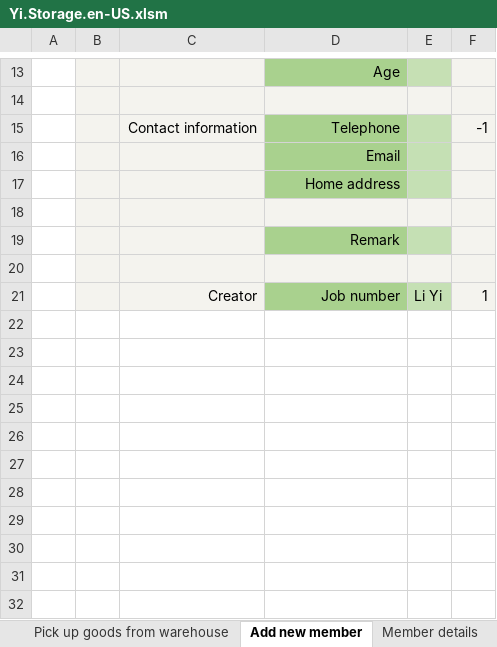
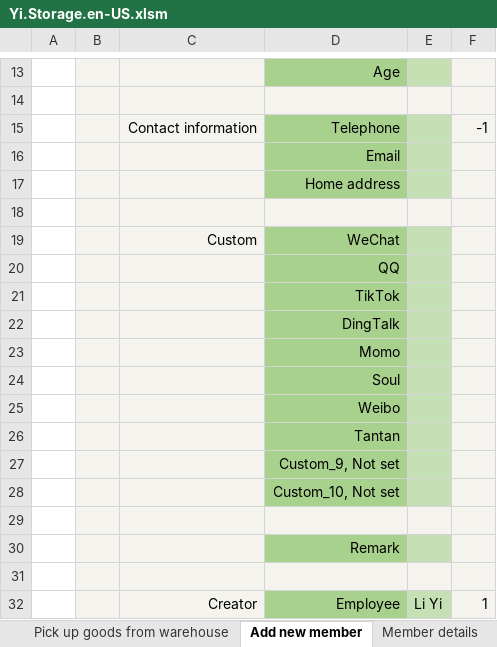
Before and after one commit to ilikeyi/Office, an Excel workbook: Storage/Yi.Storage.en-US.xlsm, sheet Add new member, drawn as a sheet; only a part is shown, gaps mark what is left out; values as stored, in another font and other column widths than the file's, no borders; charts and pictures and conditional formats not drawn; addresses are those after the commit; the diff names each change by its address in the sheet, - before the commit and + after, or states it on an @@ line.

```diff
--- a/Storage/Yi.Storage.en-US.xlsm (sheet Add new member)
+++ b/Storage/Yi.Storage.en-US.xlsm (sheet Add new member)
+row 19:  |  | Custom | WeChat
+row 20:  |  |  | QQ
+row 21:  |  |  | TikTok
+row 22:  |  |  | DingTalk
+row 23:  |  |  | Momo
+row 24:  |  |  | Soul
+row 25:  |  |  | Weibo
+row 26:  |  |  | Tantan
+row 27:  |  |  | Custom_9, Not set
+row 28:  |  |  | Custom_10, Not set
+row 29: (empty)
-D32: Job number
+D32: Employee
```
Also changed, not shown: sheet Member details, sheet Pick up goods from warehouse, sheet Added new warehousing pickup, sheet History record, sheet Setting, hidden cells, Storage/Yi.Storage.zh-CN.xlsm, Storage/Yi.Storage.zh-TW.xlsm.
